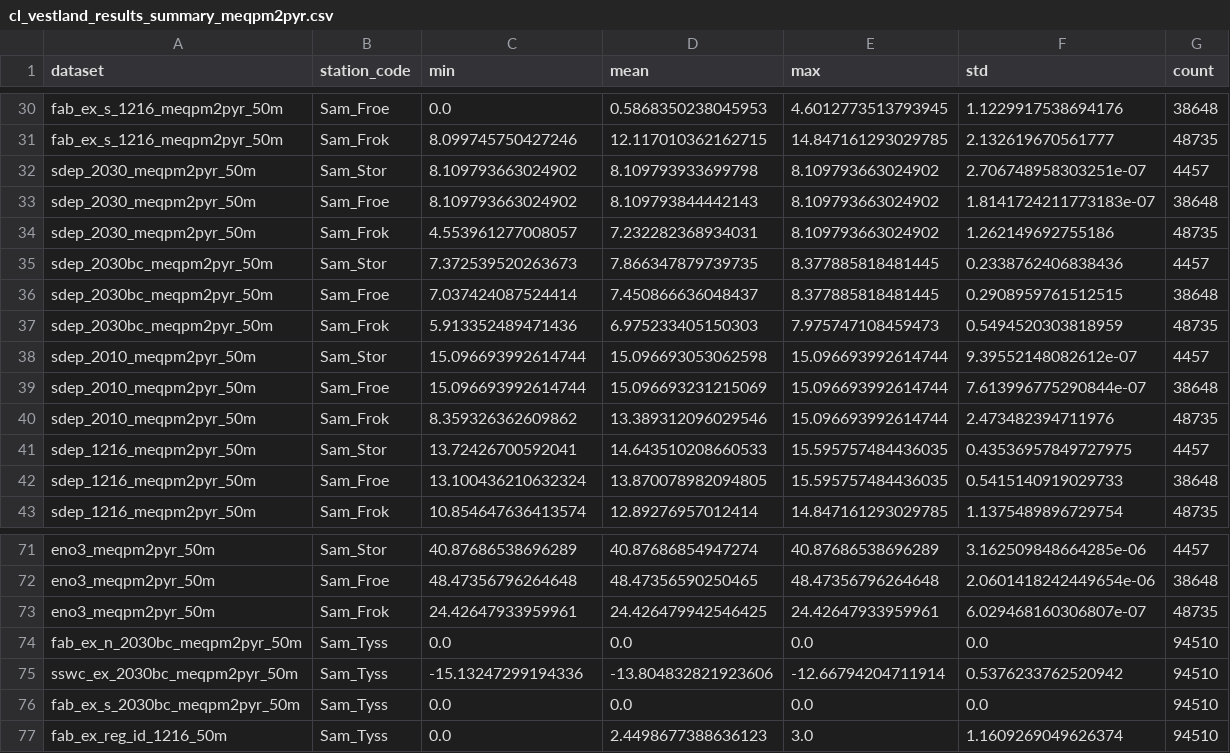
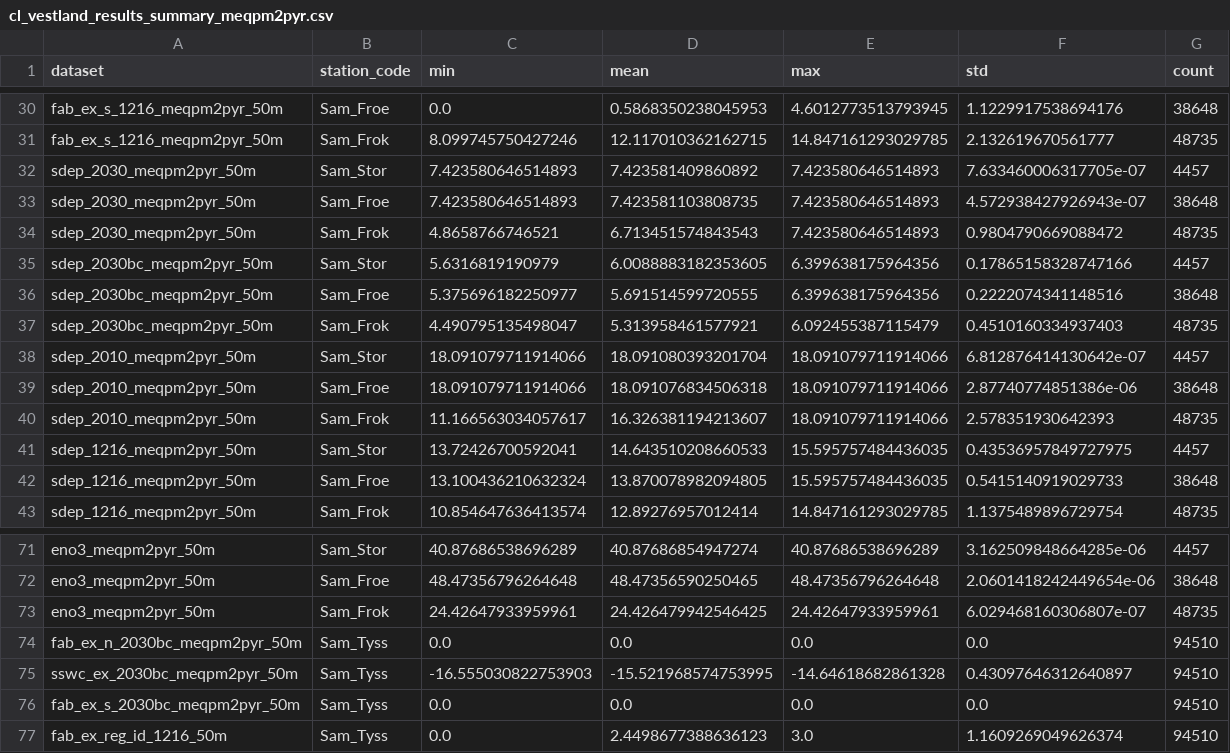
Before and after one commit to JamesSample/critical_loads_2, a CSV file: cl_vestland/output/cl_vestland_results_summary_meqpm2pyr.csv, drawn as a sheet; only a part is shown, gaps mark what is left out; the diff covers the shown part only.

```diff
--- a/cl_vestland/output/cl_vestland_results_summary_meqpm2pyr.csv
+++ b/cl_vestland/output/cl_vestland_results_summary_meqpm2pyr.csv
@@ -31,11 +31,11 @@ fab_ex_s_1216_meqpm2pyr_50m,Sam_Froe,0.0,0.5868350238045953,4.6012773513793945,1
 fab_ex_s_1216_meqpm2pyr_50m,Sam_Frok,8.099745750427246,12.117010362162715,14.847161293029785,2.132619670561777,48735
-sdep_2030_meqpm2pyr_50m,Sam_Stor,8.109793663024902,8.109793933699798,8.109793663024902,2.706748958303251e-07,4457
-sdep_2030_meqpm2pyr_50m,Sam_Froe,8.109793663024902,8.109793844442143,8.109793663024902,1.8141724211773183e-07,38648
-sdep_2030_meqpm2pyr_50m,Sam_Frok,4.553961277008057,7.232282368934031,8.109793663024902,1.262149692755186,48735
-sdep_2030bc_meqpm2pyr_50m,Sam_Stor,7.372539520263673,7.866347879739735,8.377885818481445,0.2338762406838436,4457
-sdep_2030bc_meqpm2pyr_50m,Sam_Froe,7.037424087524414,7.450866636048437,8.377885818481445,0.2908959761512515,38648
-sdep_2030bc_meqpm2pyr_50m,Sam_Frok,5.913352489471436,6.975233405150303,7.975747108459473,0.5494520303818959,48735
-sdep_2010_meqpm2pyr_50m,Sam_Stor,15.096693992614744,15.096693053062598,15.096693992614744,9.39552148082612e-07,4457
-sdep_2010_meqpm2pyr_50m,Sam_Froe,15.096693992614744,15.096693231215069,15.096693992614744,7.613996775290844e-07,38648
-sdep_2010_meqpm2pyr_50m,Sam_Frok,8.359326362609862,13.389312096029546,15.096693992614744,2.473482394711976,48735
+sdep_2030_meqpm2pyr_50m,Sam_Stor,7.423580646514893,7.423581409860892,7.423580646514893,7.633460006317705e-07,4457
+sdep_2030_meqpm2pyr_50m,Sam_Froe,7.423580646514893,7.423581103808735,7.423580646514893,4.572938427926943e-07,38648
+sdep_2030_meqpm2pyr_50m,Sam_Frok,4.8658766746521,6.713451574843543,7.423580646514893,0.9804790669088472,48735
+sdep_2030bc_meqpm2pyr_50m,Sam_Stor,5.6316819190979,6.0088883182353605,6.399638175964356,0.17865158328747166,4457
+sdep_2030bc_meqpm2pyr_50m,Sam_Froe,5.375696182250977,5.691514599720555,6.399638175964356,0.2222074341148516,38648
+sdep_2030bc_meqpm2pyr_50m,Sam_Frok,4.490795135498047,5.313958461577921,6.092455387115479,0.4510160334937403,48735
+sdep_2010_meqpm2pyr_50m,Sam_Stor,18.091079711914066,18.091080393201704,18.091079711914066,6.812876414130642e-07,4457
+sdep_2010_meqpm2pyr_50m,Sam_Froe,18.091079711914066,18.091076834506318,18.091079711914066,2.87740774851386e-06,38648
+sdep_2010_meqpm2pyr_50m,Sam_Frok,11.166563034057617,16.326381194213607,18.091079711914066,2.578351930642393,48735
 sdep_1216_meqpm2pyr_50m,Sam_Stor,13.72426700592041,14.643510208660533,15.595757484436035,0.43536957849727975,4457
@@ -74,3 +74,3 @@ eno3_meqpm2pyr_50m,Sam_Frok,24.42647933959961,24.426479942546425,24.426479339599
 fab_ex_n_2030bc_meqpm2pyr_50m,Sam_Tyss,0.0,0.0,0.0,0.0,94510
-sswc_ex_2030bc_meqpm2pyr_50m,Sam_Tyss,-15.13247299194336,-13.804832821923606,-12.66794204711914,0.5376233762520942,94510
+sswc_ex_2030bc_meqpm2pyr_50m,Sam_Tyss,-16.555030822753903,-15.521968574753995,-14.64618682861328,0.43097646312640897,94510
 fab_ex_s_2030bc_meqpm2pyr_50m,Sam_Tyss,0.0,0.0,0.0,0.0,94510
```
Also changed, not shown: 83 edited cells elsewhere in this file, cl_vestland/output/cl_vestland_ar50_summary.csv, cl_vestland/output/cl_vestland_results_summary_meqpm2pyr_1.csv, 38 other files.
